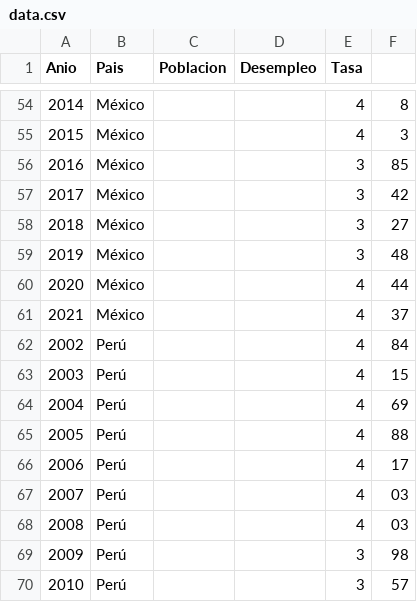
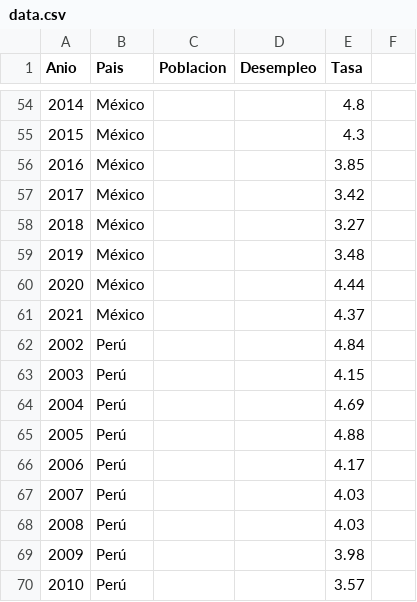
Before and after one commit to Crisdres/tarea_d3, a CSV file: data/data.csv, drawn as a sheet; only a part is shown, gaps mark what is left out; the diff covers the shown part only.

```diff
--- a/data/data.csv
+++ b/data/data.csv
@@ -54,17 +54,17 @@
-2014,México,,,4,8
-2015,México,,,4,3
-2016,México,,,3,85
-2017,México,,,3,42
-2018,México,,,3,27
-2019,México,,,3,48
-2020,México,,,4,44
-2021,México,,,4,37
-2002,Perú,,,4,84
-2003,Perú,,,4,15
-2004,Perú,,,4,69
-2005,Perú,,,4,88
-2006,Perú,,,4,17
-2007,Perú,,,4,03
-2008,Perú,,,4,03
-2009,Perú,,,3,98
-2010,Perú,,,3,57
+2014,México,,,4.8
+2015,México,,,4.3
+2016,México,,,3.85
+2017,México,,,3.42
+2018,México,,,3.27
+2019,México,,,3.48
+2020,México,,,4.44
+2021,México,,,4.37
+2002,Perú,,,4.84
+2003,Perú,,,4.15
+2004,Perú,,,4.69
+2005,Perú,,,4.88
+2006,Perú,,,4.17
+2007,Perú,,,4.03
+2008,Perú,,,4.03
+2009,Perú,,,3.98
+2010,Perú,,,3.57
```
Also changed, not shown: 85 edited cells elsewhere in this file, 4 other files.
